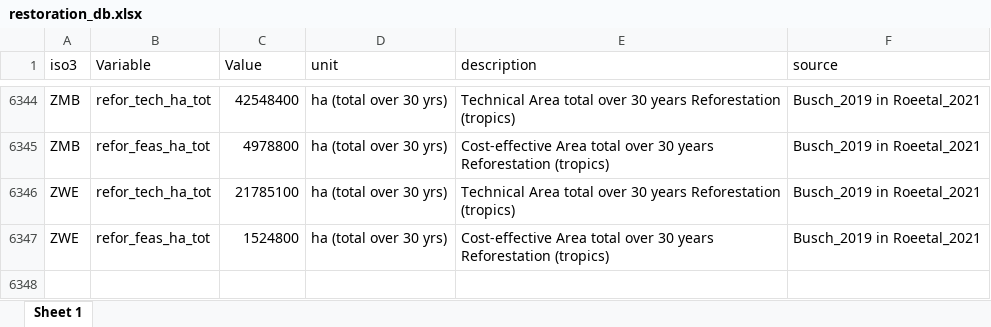
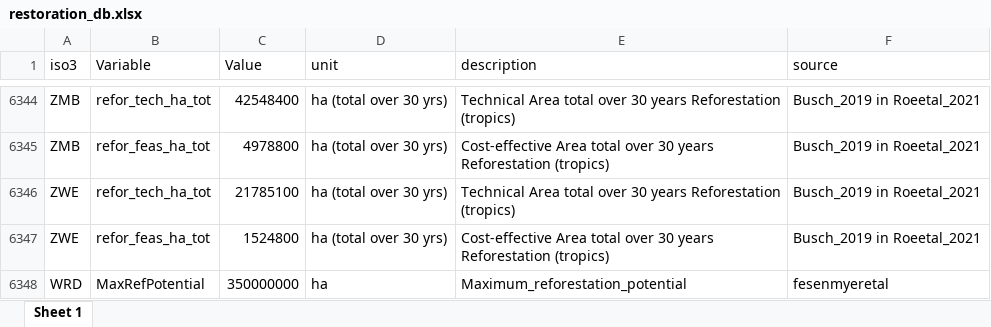
Before and after one commit to davidecozza99/FOLUR-Restoration-maps, an Excel workbook: data/output/restoration_db.xlsx, sheet Sheet 1, drawn as a sheet; only a part is shown, gaps mark what is left out; values as stored, in another font and other column widths than the file's, no borders; the diff names each change by its address in the sheet, - before the commit and + after, or states it on an @@ line.

```diff
--- a/data/output/restoration_db.xlsx (sheet Sheet 1)
+++ b/data/output/restoration_db.xlsx (sheet Sheet 1)
+row 6348: WRD | MaxRefPotential | 350000000 | ha | Maximum_reforestation_potential | fesenmyeretal
```
Also changed, not shown: 11 other files.
